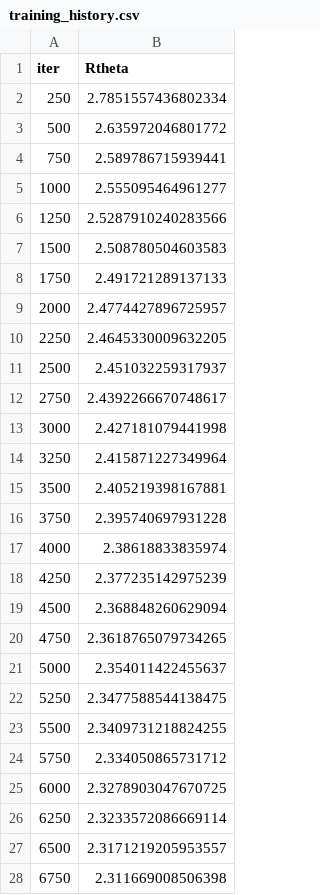
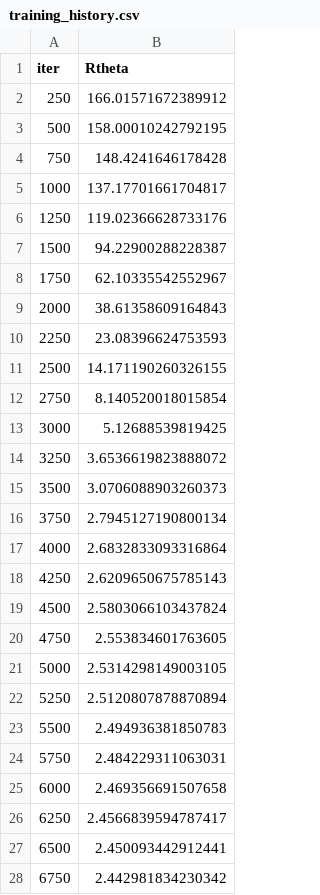
Before and after one commit to xuanntm/DSA5208_Project1, a CSV file: training_history.csv, drawn as a sheet; only a part is shown; the diff covers the shown part only.

```diff
--- a/training_history.csv
+++ b/training_history.csv
@@ -1,28 +1,28 @@
 iter,Rtheta
-250,2.7851557436802334
-500,2.635972046801772
-750,2.589786715939441
-1000,2.555095464961277
-1250,2.5287910240283566
-1500,2.508780504603583
-1750,2.491721289137133
-2000,2.4774427896725957
-2250,2.4645330009632205
-2500,2.451032259317937
-2750,2.4392266670748617
-3000,2.427181079441998
-3250,2.415871227349964
-3500,2.405219398167881
-3750,2.395740697931228
-4000,2.38618833835974
-4250,2.377235142975239
-4500,2.368848260629094
-4750,2.3618765079734265
-5000,2.354011422455637
-5250,2.3477588544138475
-5500,2.3409731218824255
-5750,2.334050865731712
-6000,2.3278903047670725
-6250,2.3233572086669114
-6500,2.3171219205953557
-6750,2.311669008506398
+250,166.01571672389912
+500,158.00010242792195
+750,148.4241646178428
+1000,137.17701661704817
+1250,119.02366628733176
+1500,94.22900288228387
+1750,62.10335542552967
+2000,38.61358609164843
+2250,23.08396624753593
+2500,14.171190260326155
+2750,8.140520018015854
+3000,5.12688539819425
+3250,3.6536619823888072
+3500,3.0706088903260373
+3750,2.7945127190800134
+4000,2.6832833093316864
+4250,2.6209650675785143
+4500,2.5803066103437824
+4750,2.553834601763605
+5000,2.5314298149003105
+5250,2.5120807878870894
+5500,2.494936381850783
+5750,2.484229311063031
+6000,2.469356691507658
+6250,2.4566839594787417
+6500,2.450093442912441
+6750,2.442981834230342
```
Also changed, not shown: 16 added rows and 2 edited cells elsewhere in this file, stats.csv, 3 other files.
